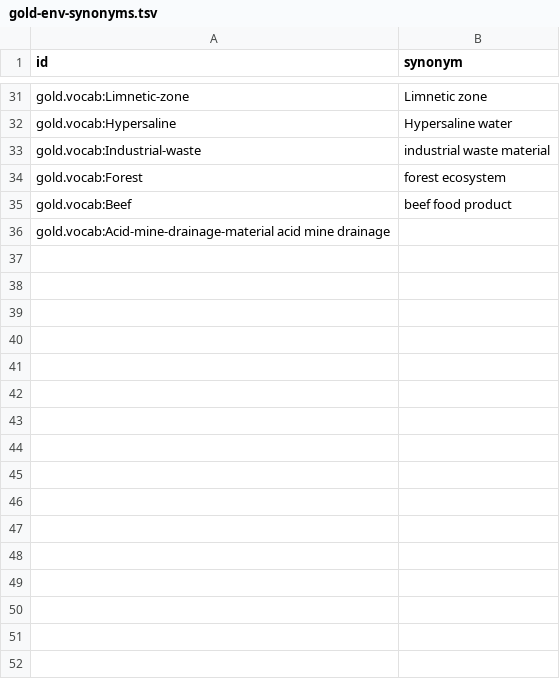
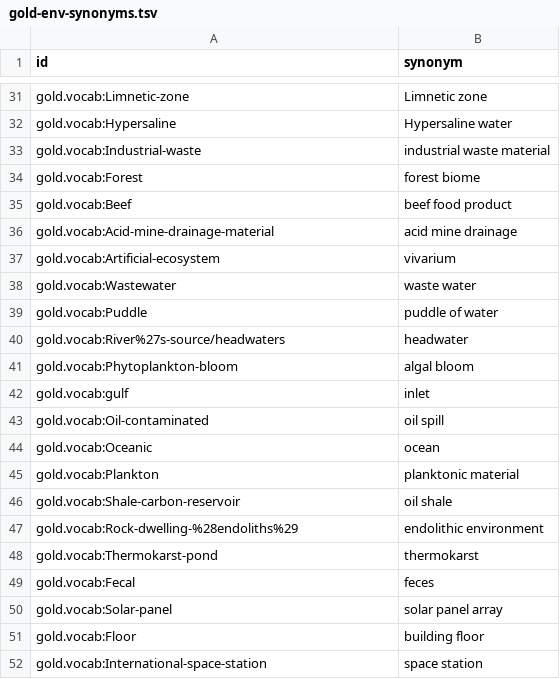
Before and after one commit to cmungall/gold-ontology, a TSV file: config/gold-env-synonyms.tsv, drawn as a sheet; only a part is shown, gaps mark what is left out; the diff covers the shown part only.

```diff
--- a/config/gold-env-synonyms.tsv
+++ b/config/gold-env-synonyms.tsv
@@ -33,4 +33,20 @@ gold.vocab:Hypersaline	Hypersaline water
 gold.vocab:Industrial-waste	industrial waste material
-gold.vocab:Forest	forest ecosystem
+gold.vocab:Forest	forest biome
 gold.vocab:Beef	beef food product
-gold.vocab:Acid-mine-drainage-material acid mine drainage
+gold.vocab:Acid-mine-drainage-material	acid mine drainage
+gold.vocab:Artificial-ecosystem	vivarium
+gold.vocab:Wastewater	waste water
+gold.vocab:Puddle	puddle of water
+gold.vocab:River%27s-source/headwaters	headwater
+gold.vocab:Phytoplankton-bloom	algal bloom
+gold.vocab:gulf	inlet
+gold.vocab:Oil-contaminated	oil spill
+gold.vocab:Oceanic	ocean
+gold.vocab:Plankton	planktonic material
+gold.vocab:Shale-carbon-reservoir	oil shale
+gold.vocab:Rock-dwelling-%28endoliths%29	endolithic environment
+gold.vocab:Thermokarst-pond	thermokarst
+gold.vocab:Fecal	feces
+gold.vocab:Solar-panel	solar panel array
+gold.vocab:Floor	building floor
+gold.vocab:International-space-station	space station
```
Also changed, not shown: 9 added rows elsewhere in this file, mappings/gold-to-obi.curated.sssom.tsv, mappings/gold-to-po.curated.sssom.tsv, 26 other files.
